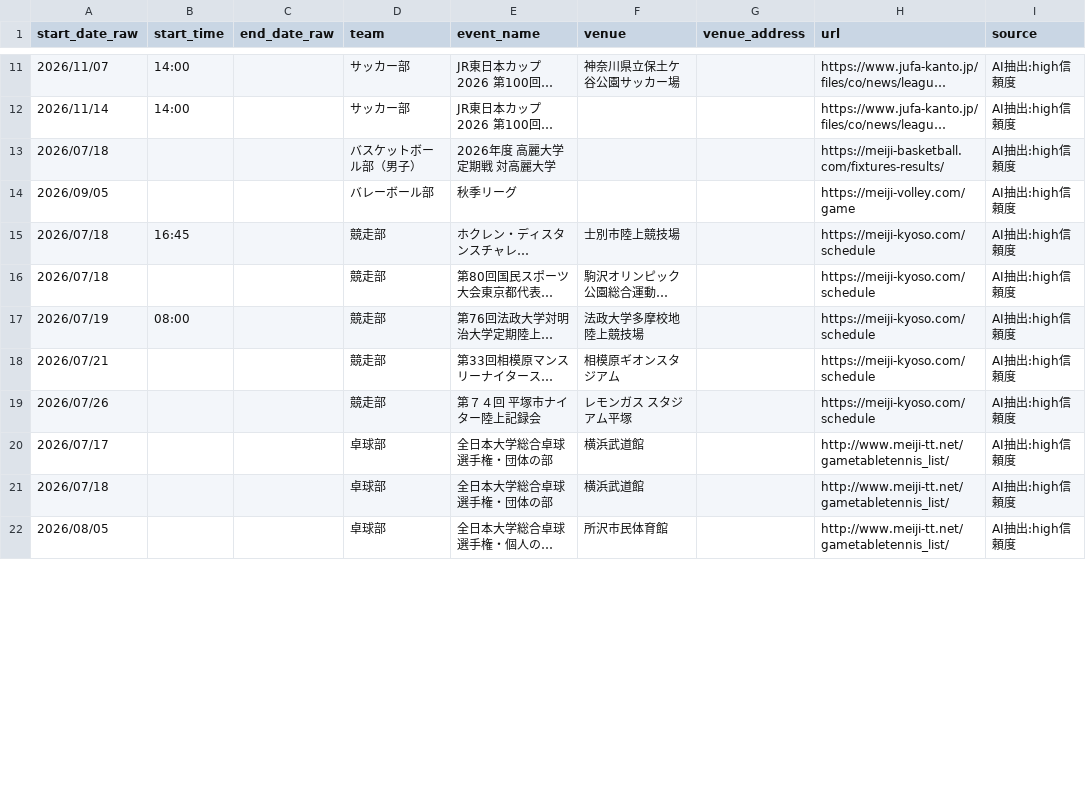
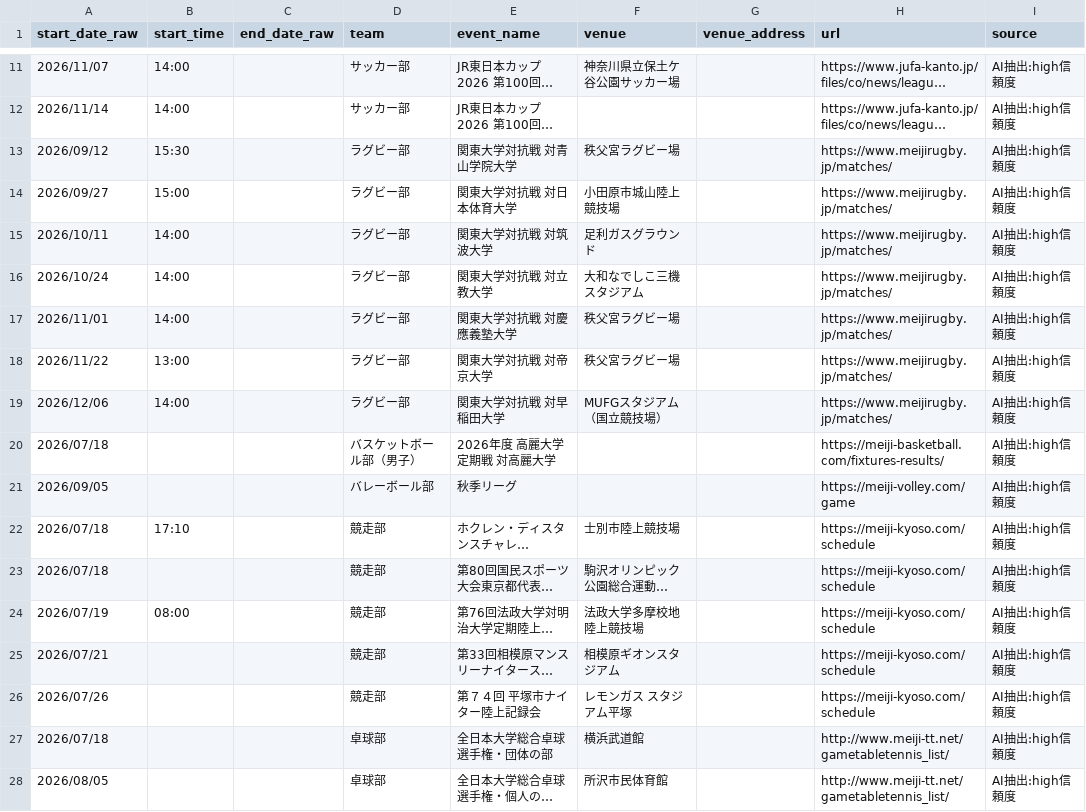
Before and after one commit to ichisasa/meiji-oen-calendar, a CSV file: data/ai_scraped_events.csv, drawn as a sheet; only a part is shown, gaps mark what is left out; long unchanged cells end in …; removed rows and columns are numbered as before the commit, all else as after; the diff covers the shown part only; the diff names each change by its address in the sheet, - before the commit and + after, or states it on an @@ line.

```diff
--- a/data/ai_scraped_events.csv
+++ b/data/ai_scraped_events.csv
+row 13: 2026/09/12 | 15:30 |  | ラグビー部 | 関東大学対抗戦 対青山学院大学 | 秩父宮ラグビー場 |  | https://www.meijirugby.jp/matches/ | AI抽出:high信頼度
+row 14: 2026/09/27 | 15:00 |  | ラグビー部 | 関東大学対抗戦 対日本体育大学 | 小田原市城山陸上競技場 |  | https://www.meijirugby.jp/matches/ | AI抽出:high信頼度
+row 15: 2026/10/11 | 14:00 |  | ラグビー部 | 関東大学対抗戦 対筑波大学 | 足利ガスグラウンド |  | https://www.meijirugby.jp/matches/ | AI抽出:high信頼度
+row 16: 2026/10/24 | 14:00 |  | ラグビー部 | 関東大学対抗戦 対立教大学 | 大和なでしこ三機スタジアム |  | https://www.meijirugby.jp/matches/ | AI抽出:high信頼度
+row 17: 2026/11/01 | 14:00 |  | ラグビー部 | 関東大学対抗戦 対慶應義塾大学 | 秩父宮ラグビー場 |  | https://www.meijirugby.jp/matches/ | AI抽出:high信頼度
+row 18: 2026/11/22 | 13:00 |  | ラグビー部 | 関東大学対抗戦 対帝京大学 | 秩父宮ラグビー場 |  | https://www.meijirugby.jp/matches/ | AI抽出:high信頼度
+row 19: 2026/12/06 | 14:00 |  | ラグビー部 | 関東大学対抗戦 対早稲田大学 | MUFGスタジアム（国立競技場） |  | https://www.meijirugby.jp/matches/ | AI抽出:high信頼度
-B22 (start_time): 16:45
+B22 (start_time): 17:10
-row 20: 2026/07/17 |  |  | 卓球部 | 全日本大学総合卓球選手権・団体の部 | 横浜武道館 |  | http://www.meiji-tt.net/gametabletennis_list/ | AI抽出:high信頼度
```
Also changed, not shown: 7 removed rows and 3 edited cells elsewhere in this file, 2 other files.
